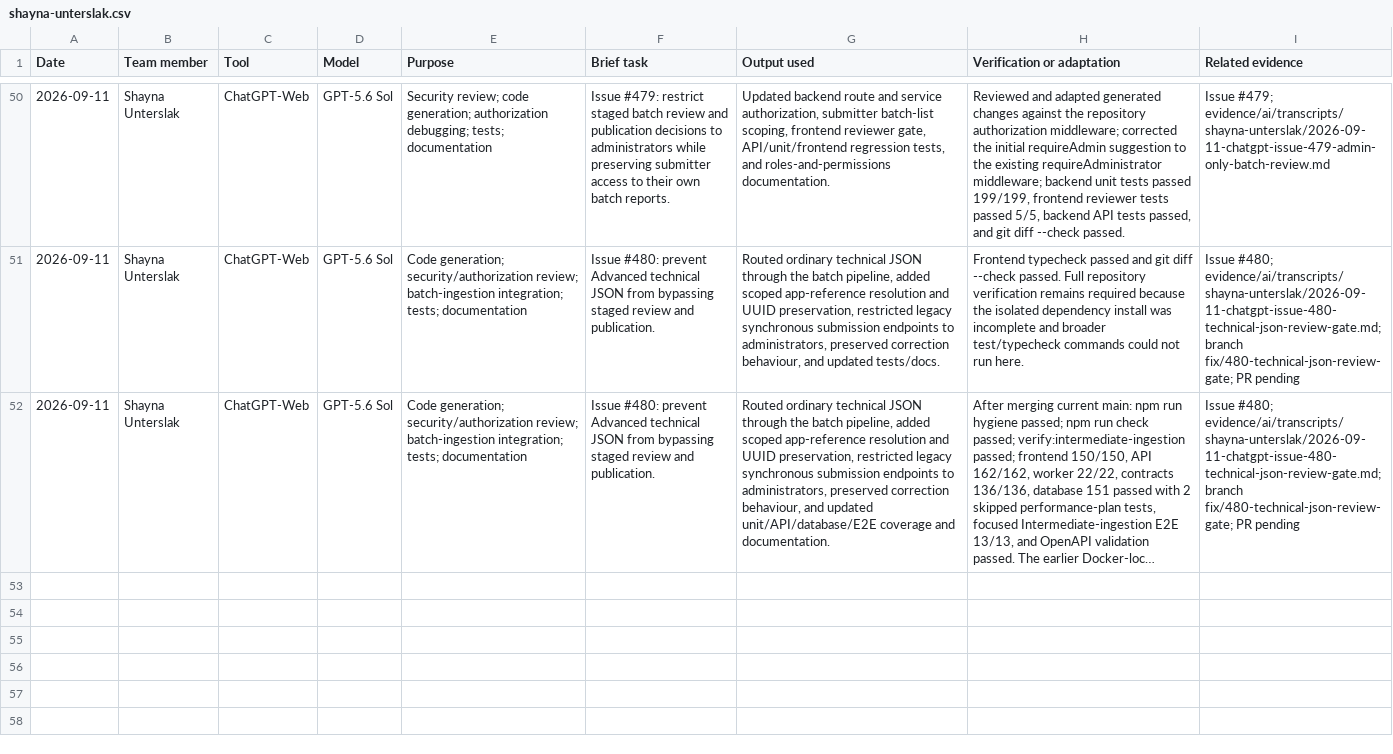
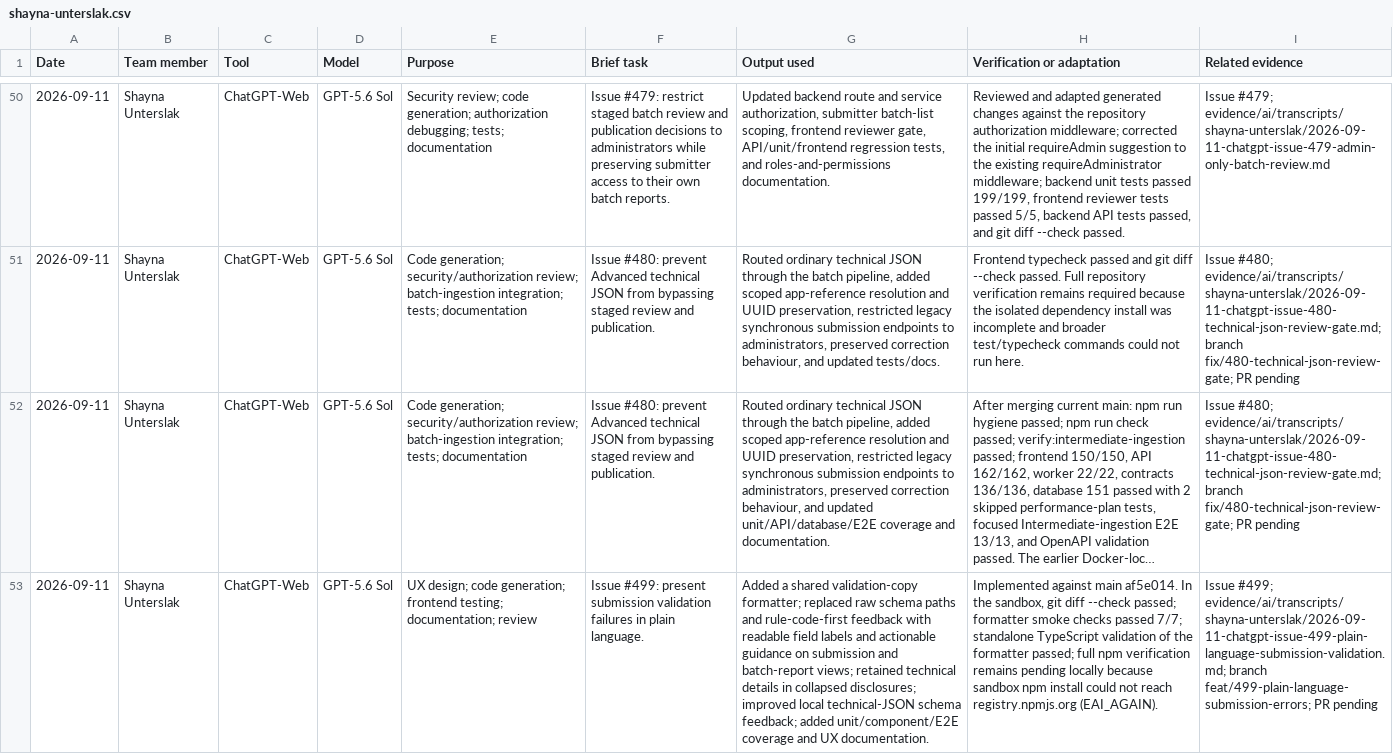
Before and after one commit to NadavSundy/Sport-Analytics-Tool, a CSV file: evidence/ai/registers/shayna-unterslak.csv, drawn as a sheet; only a part is shown, gaps mark what is left out; long unchanged cells end in …; the diff names each change by its address in the sheet, - before the commit and + after, or states it on an @@ line.

```diff
--- a/evidence/ai/registers/shayna-unterslak.csv
+++ b/evidence/ai/registers/shayna-unterslak.csv
+row 53: 2026-09-11 | Shayna Unterslak | ChatGPT-Web | GPT-5.6 Sol | UX design; code generation; frontend testing; documentation; review | Issue #499: present submission validation failures in plain language. | Added a shared validation-copy formatter; replaced raw schema paths and rule-code-first feedback with readable field labels and actionable guidance on submission and batch-report views; retained technical details in collapsed disclosures; improved local technical-JSON schema feedback; added unit/component/E2E coverage and UX documentation. | Implemented against main af5e014. In the sandbox, git diff --check passed; formatter smoke checks passed 7/7; standalone TypeScript validation of the formatter passed; full npm verification remains pending locally because sandbox npm install could not reach registry.npmjs.org (EAI_AGAIN). | Issue #499; evidence/ai/transcripts/shayna-unterslak/2026-09-11-chatgpt-issue-499-plain-language-submission-validation.md; branch feat/499-plain-language-submission-errors; PR pending
```
Also changed, not shown: 1 other file.
